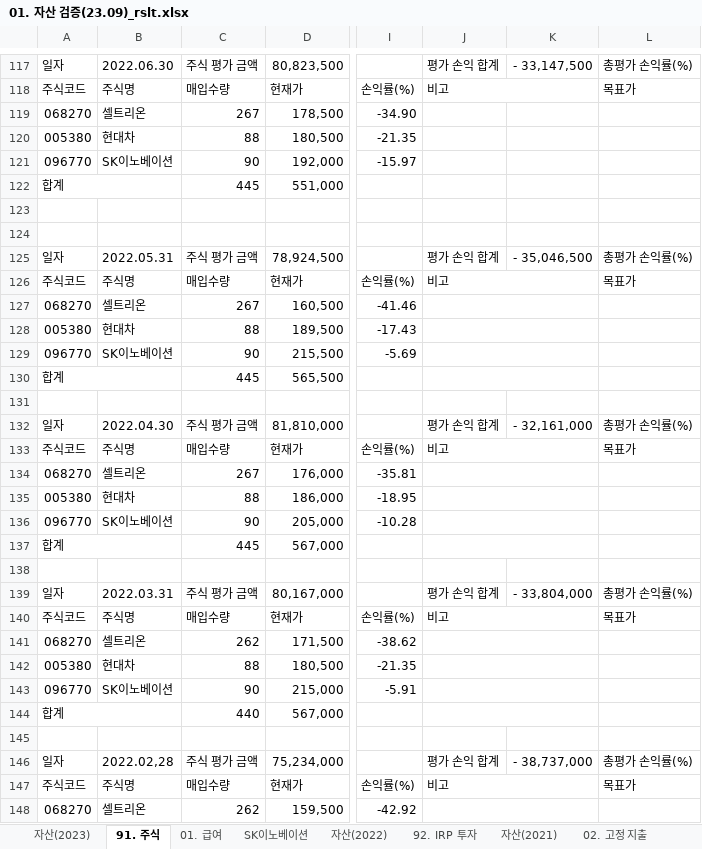
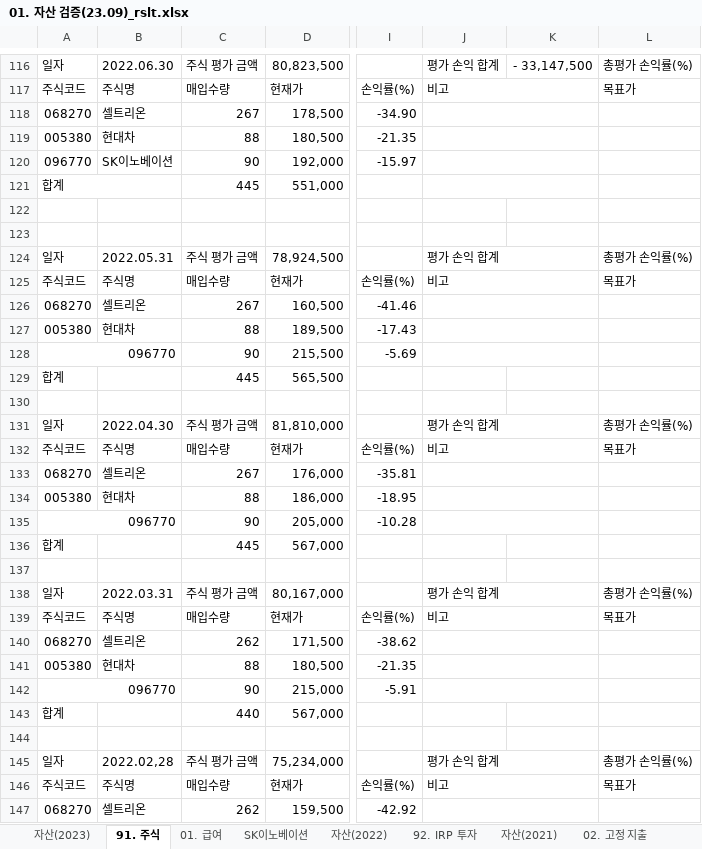
Before and after one commit to JINTAEMAN/PythonWorkspace, an Excel workbook: 01_ast_vrfc/01. 자산 검증(23.09)_rslt.xlsx, sheet 91. 주식, drawn as a sheet; only a part is shown, gaps mark what is left out; values as stored, in another font and other column widths than the file's, no cell formats; removed rows and columns are numbered as before the commit, all else as after; the diff covers the shown part only; the diff names each change by its address in the sheet, - before the commit and + after, or states it on an @@ line.

```diff
--- a/01_ast_vrfc/01. 자산 검증(23.09)_rslt.xlsx (sheet 91. 주식)
+++ b/01_ast_vrfc/01. 자산 검증(23.09)_rslt.xlsx (sheet 91. 주식)
+J118:K118 merged
+J119:K119 merged
+J120:K120 merged
+J121:K121 merged
+J124:K124 merged
-K124: - 35,046,500
+K124: (empty)
+A128:B128 merged
-B128: SK이노베이션
+B128: (empty)
-A130:B130 merged
-J130:K130 merged
+J131:K131 merged
-K131: - 32,161,000
+K131: (empty)
+A135:B135 merged
-B135: SK이노베이션
+B135: (empty)
-A137:B137 merged
-J137:K137 merged
+J138:K138 merged
-K138: - 33,804,000
+K138: (empty)
+A142:B142 merged
-B142: SK이노베이션
+B142: (empty)
-A144:B144 merged
-J144:K144 merged
+J145:K145 merged
-K145: - 38,737,000
+K145: (empty)
```
Also changed, not shown: 13 added rows, 14 removed rows, 115 edited cells and merged cells elsewhere in this sheet, sheet 01. 급여, sheet 자산(2023), cell formats, 01_ast_vrfc/01. 자산 검증(23.09).xlsx, sample.xlsx, 6 other files.
